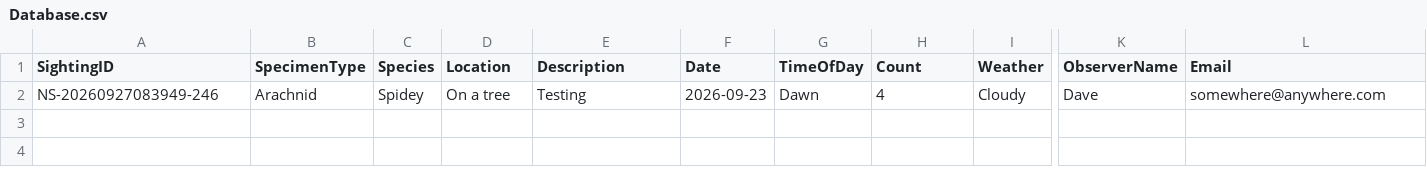
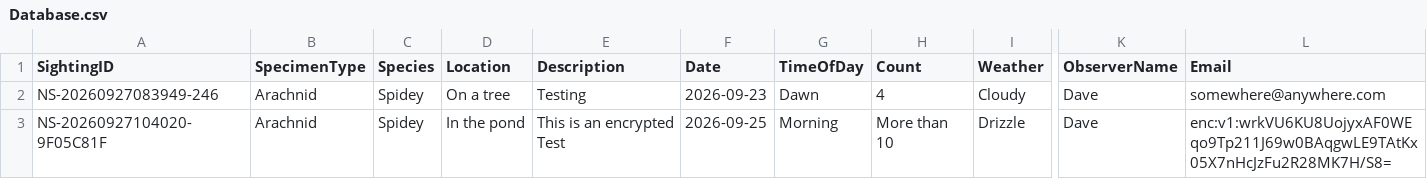
Before and after one commit to davidaitchison13/Nature-Soham, a CSV file: Database.csv, drawn as a sheet; only a part is shown, gaps mark what is left out; rows hold the shown columns only; the diff names each change by its address in the sheet, - before the commit and + after, or states it on an @@ line.

```diff
--- a/Database.csv
+++ b/Database.csv
+row 3: NS-20260927104020-9F05C81F | Arachnid | Spidey | In the pond | This is an encrypted Test | 2026-09-25 | Morning | More than 10 | Drizzle | Dave | enc:v1:wrkVU6KU8UojyxAF0WEqo9Tp211J69w0BAqgwLE9TAtKx05X7nHcJzFu2R28MK7H/S8=
```
